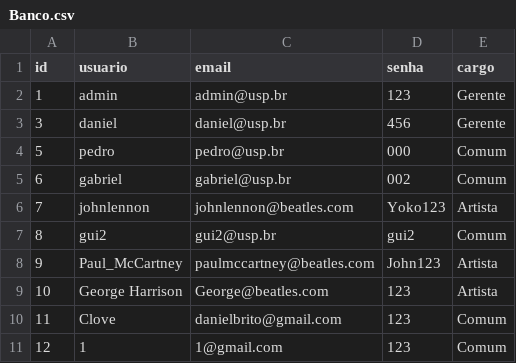
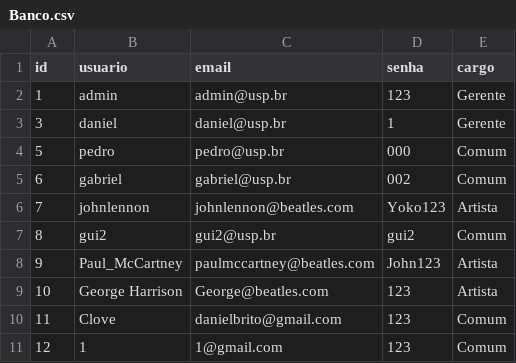
Before and after one commit to Guibpb/Trabalho-POO, a CSV file: Banco.csv, drawn as a sheet.

```diff
--- a/Banco.csv
+++ b/Banco.csv
@@ -2,3 +2,3 @@ id,usuario,email,senha,cargo
 1,admin,admin@usp.br,123,Gerente
-3,daniel,daniel@usp.br,456,Gerente
+3,daniel,daniel@usp.br,1,Gerente
 5,pedro,pedro@usp.br,000,Comum
```
Also changed, not shown: musics.csv, 10 other files.
